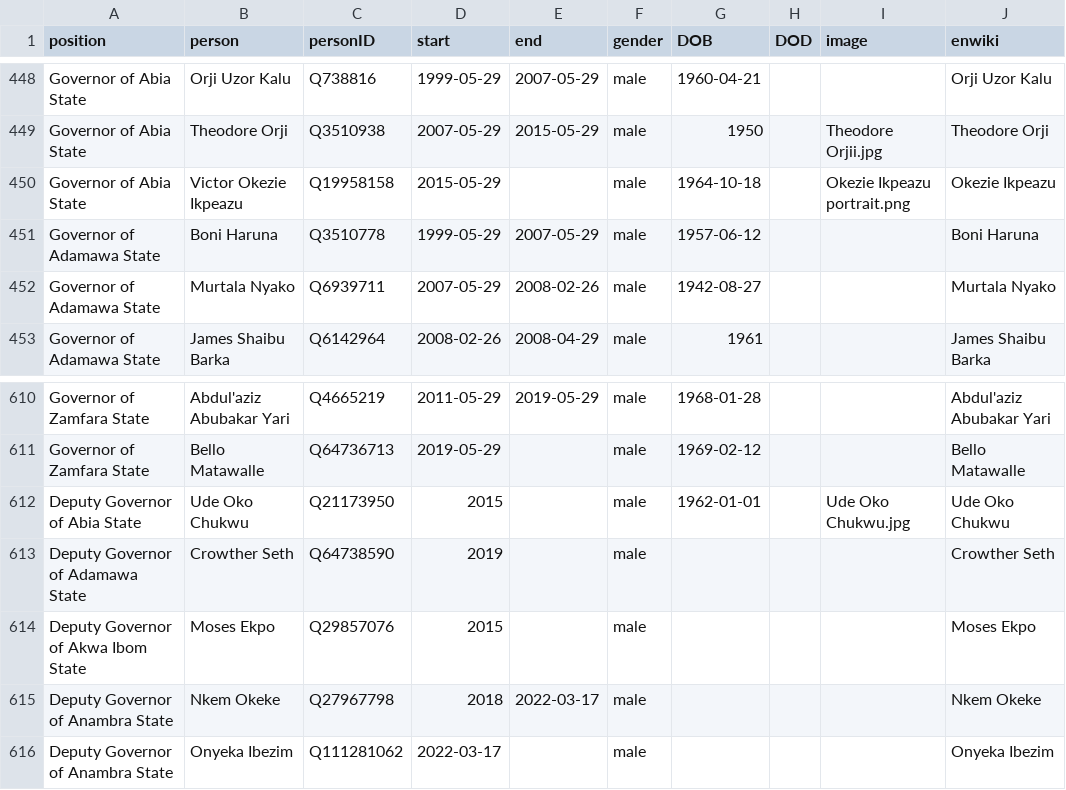
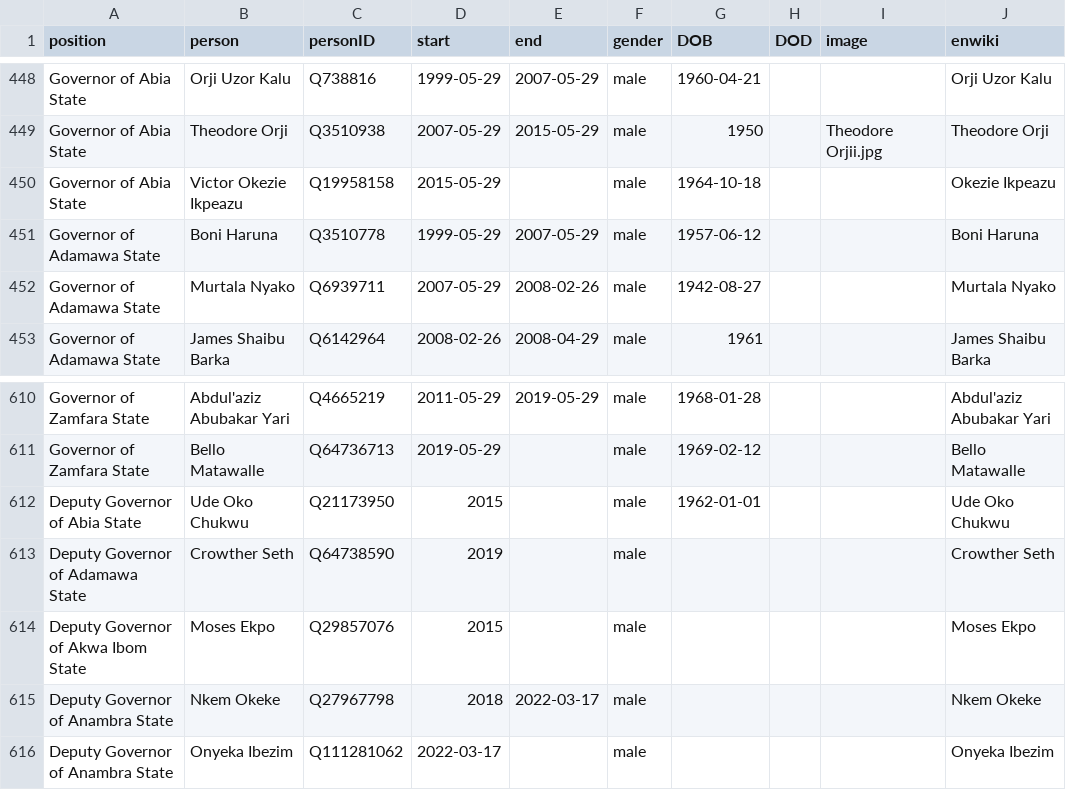
Before and after one commit to every-politician-scrapers/nigeria, a CSV file: html/holders21.csv, drawn as a sheet; only a part is shown, gaps mark what is left out.

Commit message:
PCB update

```diff
--- a/html/holders21.csv
+++ b/html/holders21.csv
@@ -449,3 +449,3 @@ Governor of Abia State,Orji Uzor Kalu,Q738816,1999-05-29,2007-05-29,male,1960-04
 Governor of Abia State,Theodore Orji,Q3510938,2007-05-29,2015-05-29,male,1950,,Theodore Orjii.jpg,Theodore Orji
-Governor of Abia State,Victor Okezie Ikpeazu,Q19958158,2015-05-29,,male,1964-10-18,,Okezie Ikpeazu portrait.png,Okezie Ikpeazu
+Governor of Abia State,Victor Okezie Ikpeazu,Q19958158,2015-05-29,,male,1964-10-18,,,Okezie Ikpeazu
 Governor of Adamawa State,Boni Haruna,Q3510778,1999-05-29,2007-05-29,male,1957-06-12,,,Boni Haruna
@@ -611,3 +611,3 @@ Governor of Zamfara State,Abdul'aziz Abubakar Yari,Q4665219,2011-05-29,2019-05-2
 Governor of Zamfara State,Bello Matawalle,Q64736713,2019-05-29,,male,1969-02-12,,,Bello Matawalle
-Deputy Governor of Abia State,Ude Oko Chukwu,Q21173950,2015,,male,1962-01-01,,Ude Oko Chukwu.jpg,Ude Oko Chukwu
+Deputy Governor of Abia State,Ude Oko Chukwu,Q21173950,2015,,male,1962-01-01,,,Ude Oko Chukwu
 Deputy Governor of Adamawa State,Crowther Seth,Q64738590,2019,,male,,,,Crowther Seth
```
